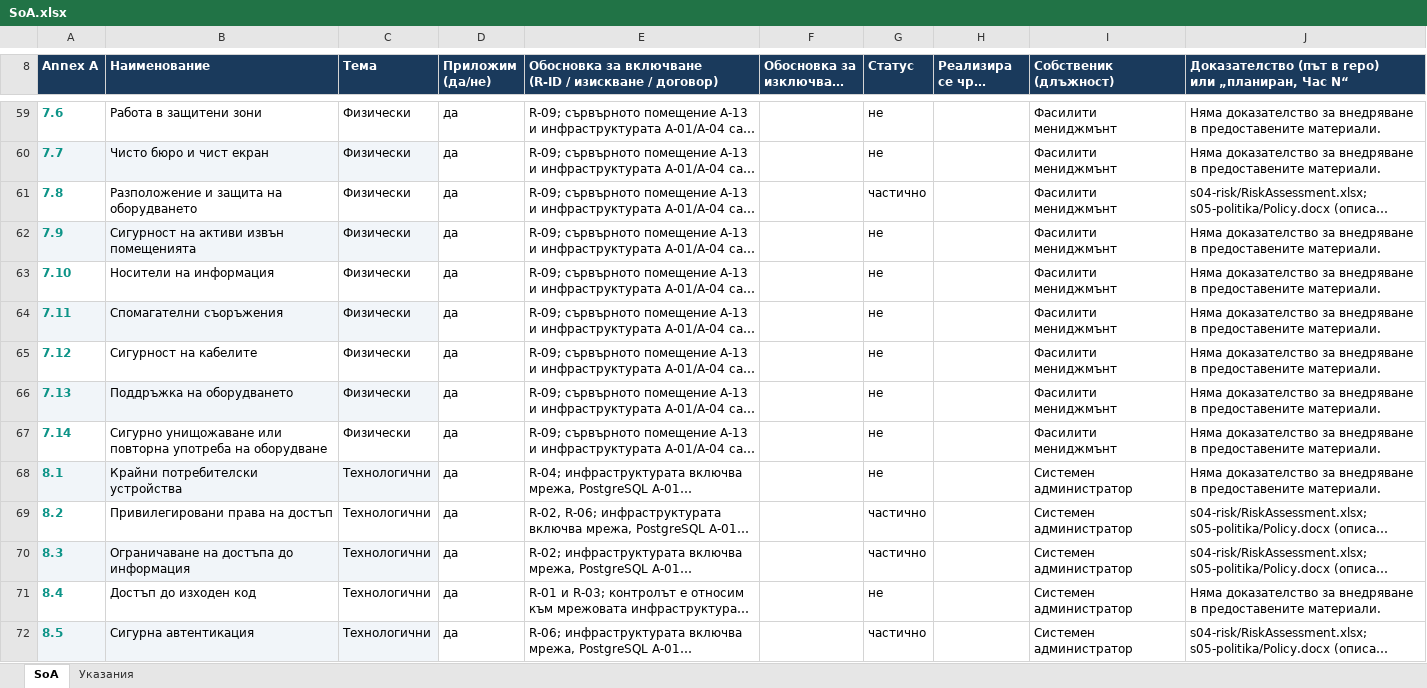
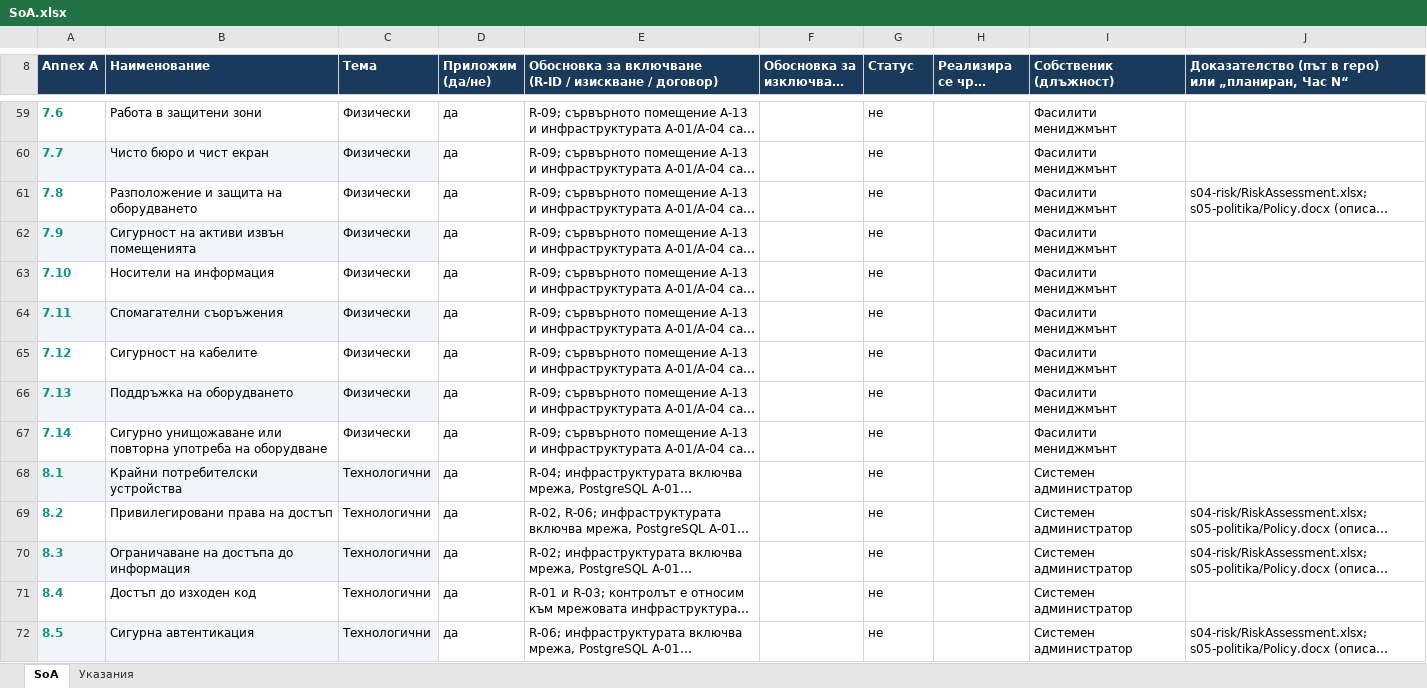
Before and after one commit to AlexanderVazov/nis-labs, an Excel workbook: artefakti/s06-SoA/SoA.xlsx, sheet SoA, drawn as a sheet; only a part is shown, gaps mark what is left out; long unchanged cells end in …; values as stored, in another font and other column widths than the file's, no borders; the diff covers the shown part only; the diff names each change by its address in the sheet, - before the commit and + after, or states it on an @@ line.

```diff
--- a/artefakti/s06-SoA/SoA.xlsx (sheet SoA)
+++ b/artefakti/s06-SoA/SoA.xlsx (sheet SoA)
-J59:J60: Няма доказателство за внедряване в предоставените материали.
+J59:J60: (empty)
-G61 (Статус): частично
+G61 (Статус): не
-J62:J68: Няма доказателство за внедряване в предоставените материали.
+J62:J68: (empty)
-G69:G70 (Статус): частично
+G69:G70 (Статус): не
-J71: Няма доказателство за внедряване в предоставените материали.
+J71: (empty)
-G72 (Статус): частично
+G72 (Статус): не
```
Also changed, not shown: 1 added row, 1 removed row and 81 edited cells elsewhere in this sheet.
